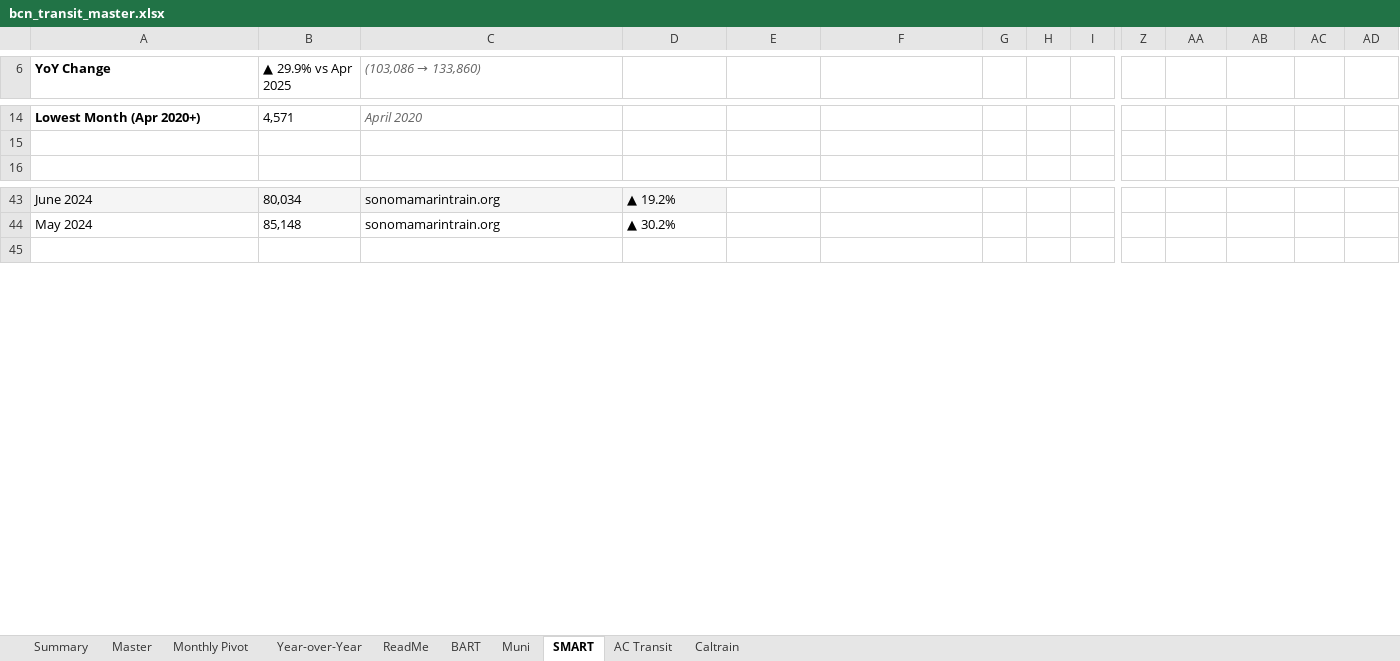
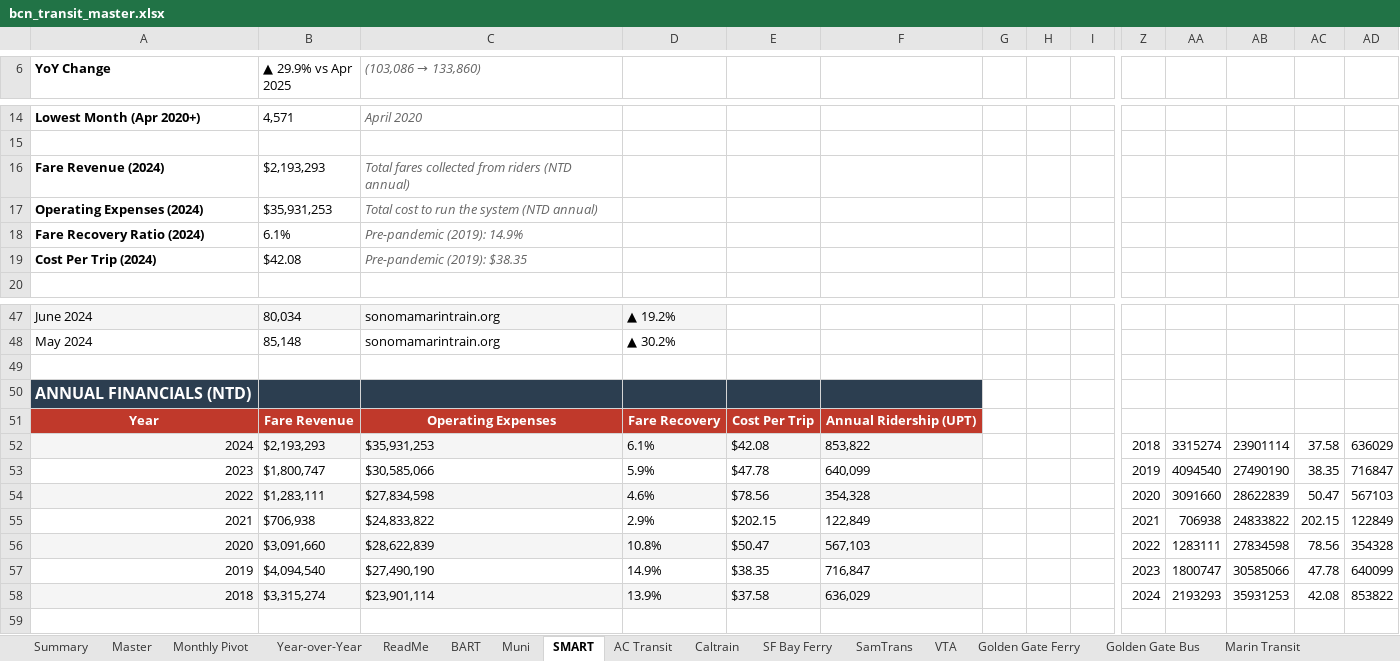
Before and after one commit to alariosjx/bcn-transit-tracker, an Excel workbook: data/public/bcn_transit_master.xlsx, sheet SMART, drawn as a sheet; only a part is shown, gaps mark what is left out; values as stored, in another font and other column widths than the file's, no borders; charts and pictures not drawn; rows hold the shown columns only; the diff names each change by its address in the sheet, - before the commit and + after, or states it on an @@ line.

```diff
--- a/data/public/bcn_transit_master.xlsx (sheet SMART)
+++ b/data/public/bcn_transit_master.xlsx (sheet SMART)
+sheet tab: SF Bay Ferry
+sheet tab: SamTrans
+sheet tab: VTA
+sheet tab: Golden Gate Ferry
+sheet tab: Golden Gate Bus
+sheet tab: Marin Transit
+row 16: Fare Revenue (2024) | $2,193,293 | Total fares collected from riders (NTD annual)
+row 17: Operating Expenses (2024) | $35,931,253 | Total cost to run the system (NTD annual)
+row 18: Fare Recovery Ratio (2024) | 6.1% | Pre-pandemic (2019): 14.9%
+row 19: Cost Per Trip (2024) | $42.08 | Pre-pandemic (2019): $38.35
+row 49: (empty)
+row 50: ANNUAL FINANCIALS (NTD)
+row 51: Year | Fare Revenue | Operating Expenses | Fare Recovery | Cost Per Trip | Annual Ridership (UPT)
+row 52: 2024 | $2,193,293 | $35,931,253 | 6.1% | $42.08 | 853,822 |  |  |  | 2018 | 3315274 | 23901114 | 37.58 | 636029
+row 53: 2023 | $1,800,747 | $30,585,066 | 5.9% | $47.78 | 640,099 |  |  |  | 2019 | 4094540 | 27490190 | 38.35 | 716847
+row 54: 2022 | $1,283,111 | $27,834,598 | 4.6% | $78.56 | 354,328 |  |  |  | 2020 | 3091660 | 28622839 | 50.47 | 567103
+row 55: 2021 | $706,938 | $24,833,822 | 2.9% | $202.15 | 122,849 |  |  |  | 2021 | 706938 | 24833822 | 202.15 | 122849
+row 56: 2020 | $3,091,660 | $28,622,839 | 10.8% | $50.47 | 567,103 |  |  |  | 2022 | 1283111 | 27834598 | 78.56 | 354328
+row 57: 2019 | $4,094,540 | $27,490,190 | 14.9% | $38.35 | 716,847 |  |  |  | 2023 | 1800747 | 30585066 | 47.78 | 640099
+row 58: 2018 | $3,315,274 | $23,901,114 | 13.9% | $37.58 | 636,029 |  |  |  | 2024 | 2193293 | 35931253 | 42.08 | 853822
```
Also changed, not shown: sheet Caltrain, sheet ReadMe, other sheet tabs, charts or pictures, 3 other files.
